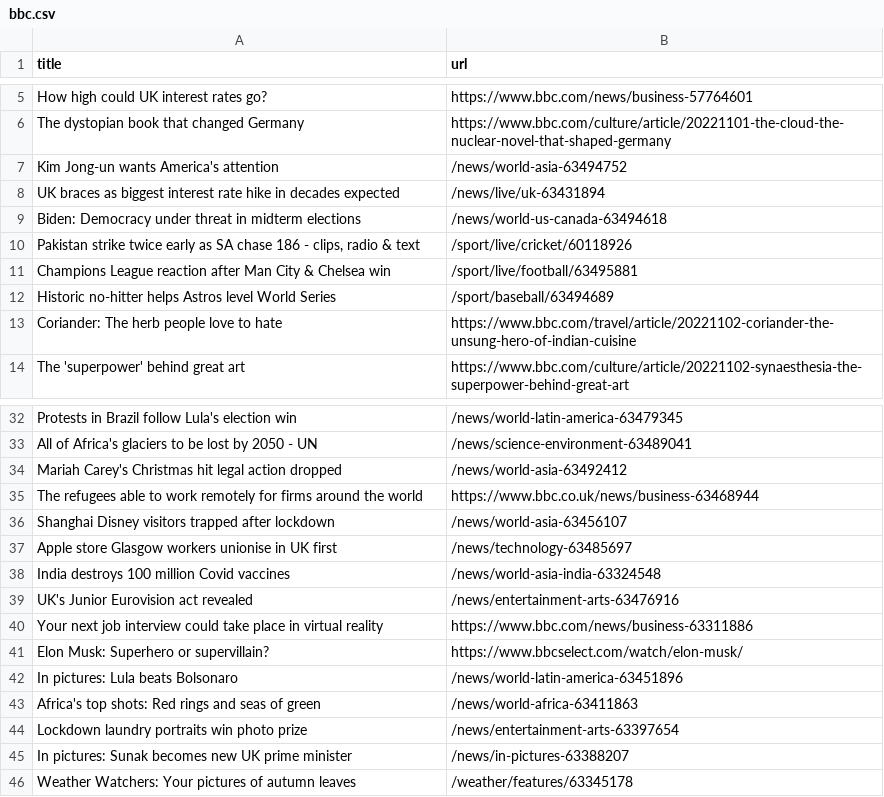
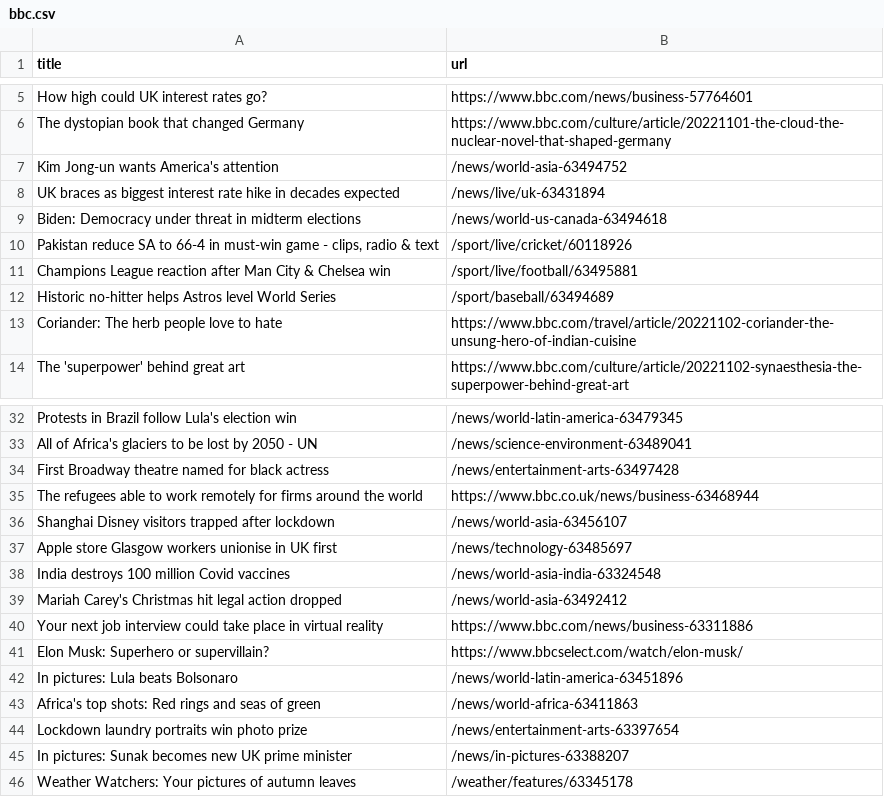
Before and after one commit to yikchun-l/bbc-scraper-tutorial, a CSV file: bbc.csv, drawn as a sheet; only a part is shown, gaps mark what is left out.

```diff
--- a/bbc.csv
+++ b/bbc.csv
@@ -9,3 +9,3 @@ UK braces as biggest interest rate hike in decades expected,/news/live/uk-634318
 Biden: Democracy under threat in midterm elections,/news/world-us-canada-63494618
-"Pakistan strike twice early as SA chase 186 - clips, radio & text",/sport/live/cricket/60118926
+"Pakistan reduce SA to 66-4 in must-win game - clips, radio & text",/sport/live/cricket/60118926
 Champions League reaction after Man City & Chelsea win,/sport/live/football/63495881
@@ -33,3 +33,3 @@ Protests in Brazil follow Lula's election win,/news/world-latin-america-63479345
 All of Africa's glaciers to be lost by 2050 - UN,/news/science-environment-63489041
-Mariah Carey's Christmas hit legal action dropped,/news/world-asia-63492412
+First Broadway theatre named for black actress,/news/entertainment-arts-63497428
 The refugees able to work remotely for firms around the world,https://www.bbc.co.uk/news/business-63468944
@@ -38,3 +38,3 @@ Apple store Glasgow workers unionise in UK first,/news/technology-63485697
 India destroys 100 million Covid vaccines,/news/world-asia-india-63324548
-UK's Junior Eurovision act revealed,/news/entertainment-arts-63476916
+Mariah Carey's Christmas hit legal action dropped,/news/world-asia-63492412
 Your next job interview could take place in virtual reality,https://www.bbc.com/news/business-63311886
```
